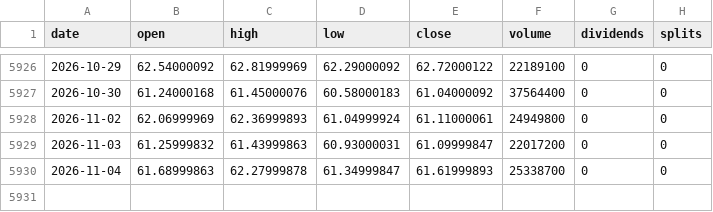
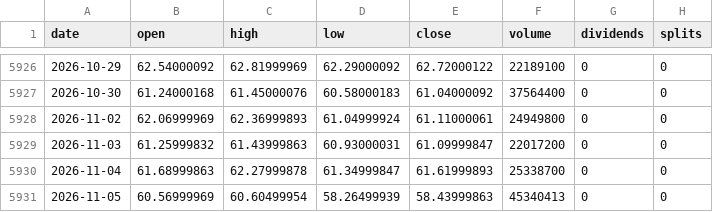
Before and after one commit to michaelkofman1-ui/Options-snapshots, a CSV file: data/external/bars/EEM.csv, drawn as a sheet; only a part is shown, gaps mark what is left out.

```diff
--- a/data/external/bars/EEM.csv
+++ b/data/external/bars/EEM.csv
@@ -5930 +5930,2 @@ date,open,high,low,close,volume,dividends,splits
 2026-11-04,61.68999863,62.27999878,61.34999847,61.61999893,25338700,0,0
+2026-11-05,60.56999969,60.60499954,58.26499939,58.43999863,45340413,0,0
```
Also changed, not shown: data/external/_last_run.csv, data/external/bars/AMD.csv, 49 other files.
